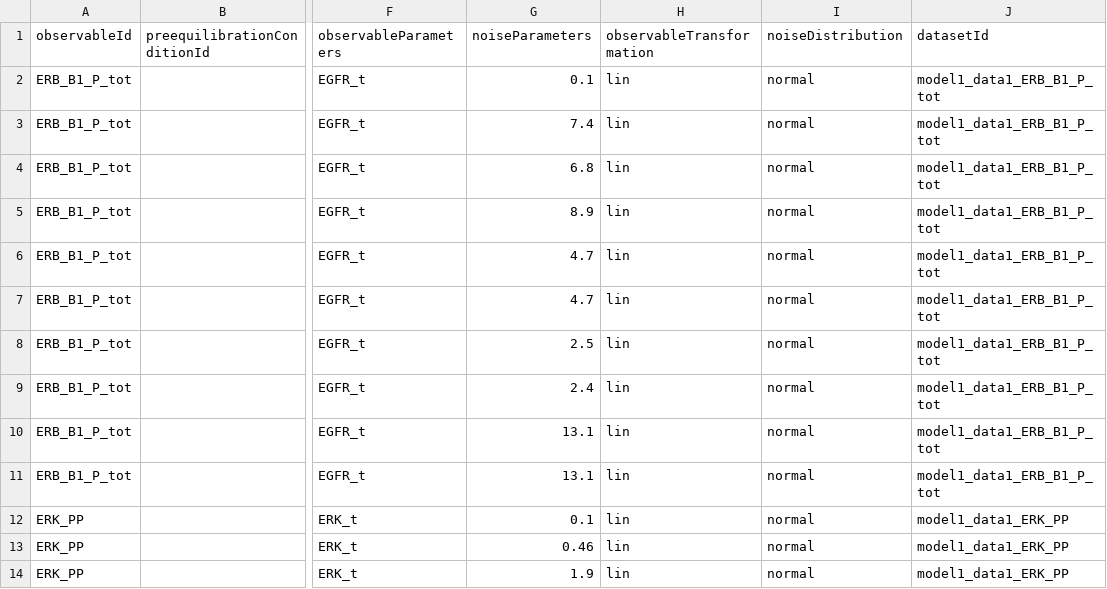
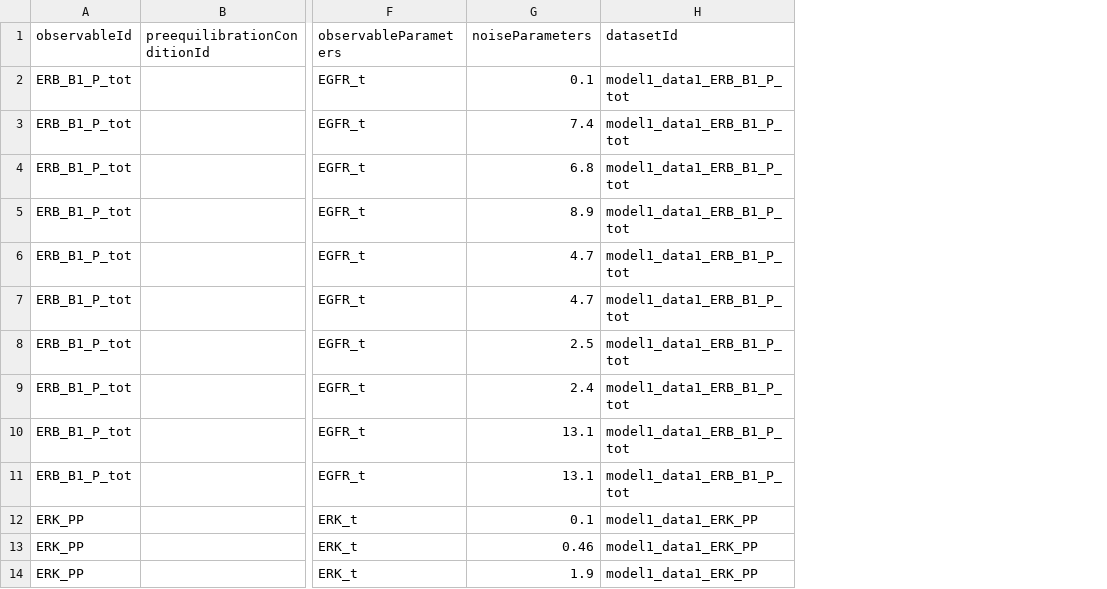
Before and after one commit to erikadudki/Benchmark-Models, a TSV file: hackathon_contributions_new_data_format/Chen_MSB2009/measurementData_Chen_MSB2009.tsv, drawn as a sheet; only a part is shown, gaps mark what is left out; the diff names each change by its address in the sheet, - before the commit and + after, or states it on an @@ line.

Commit message:
Updated Chen to new PEtab

```diff
--- a/hackathon_contributions_new_data_format/Chen_MSB2009/measurementData_Chen_MSB2009.tsv
+++ b/hackathon_contributions_new_data_format/Chen_MSB2009/measurementData_Chen_MSB2009.tsv
-column H (observableTransformation), rows 2-14: all lin
-column I (noiseDistribution), rows 2-14: all normal
```
Also changed, not shown: 3 other files.
